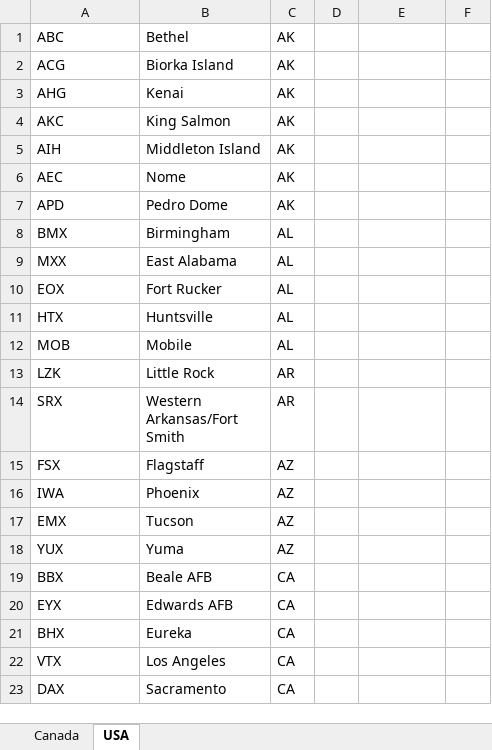
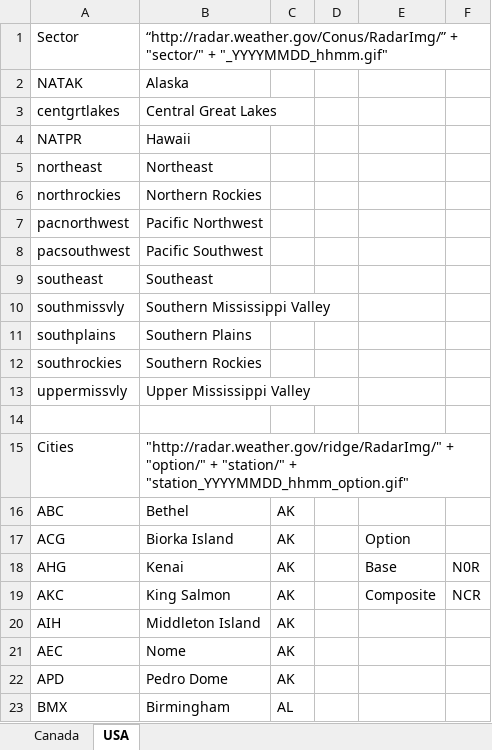
Before and after one commit to djun1/Rad, an Excel workbook: Radar Sites.xlsx, sheet USA, drawn as a sheet; only a part is shown; the shorter side is filled out with more unchanged rows; values as stored, in another font and other column widths than the file's, no borders; addresses are those after the commit; the diff names each change by its address in the sheet, - before the commit and + after, or states it on an @@ line.

Commit message:
Updates to Radar Sites.xlsx

```diff
--- a/Radar Sites.xlsx (sheet USA)
+++ b/Radar Sites.xlsx (sheet USA)
+row 1: Sector | “http://radar.weather.gov/Conus/RadarImg/” + "sector/" + "_YYYYMMDD_hhmm.gif"
+row 2: NATAK | Alaska
+row 3: centgrtlakes | Central Great Lakes
+row 4: NATPR | Hawaii
+row 5: northeast | Northeast
+row 6: northrockies | Northern Rockies
+row 7: pacnorthwest | Pacific Northwest
+row 8: pacsouthwest | Pacific Southwest
+row 9: southeast | Southeast
+row 10: southmissvly | Southern Mississippi Valley
+row 11: southplains | Southern Plains
+row 12: southrockies | Southern Rockies
+row 13: uppermissvly | Upper Mississippi Valley
+row 14: (empty)
+row 15: Cities | "http://radar.weather.gov/ridge/RadarImg/" + "option/" + "station/" + "station_YYYYMMDD_hhmm_option.gif"
-E17: (empty)
+E17: Option
-E18: (empty)
+E18: Base
-F18: (empty)
+F18: N0R
-E19: (empty)
+E19: Composite
-F19: (empty)
+F19: NCR
```
